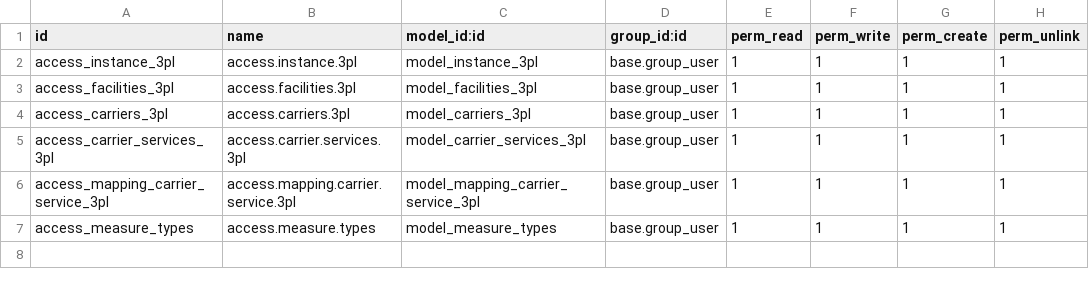
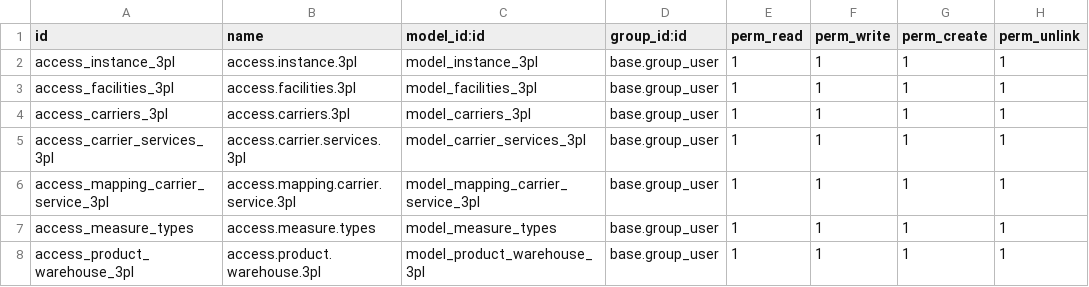
Before and after one commit to nadir-messaoudene/linus, a CSV file: syncoria_3plcentral/security/ir.model.access.csv, drawn as a sheet.

Commit message:
[ADD] syncoria_3plcentral: On Hand (3PL)

```diff
--- a/syncoria_3plcentral/security/ir.model.access.csv
+++ b/syncoria_3plcentral/security/ir.model.access.csv
@@ -7 +7,2 @@ access_mapping_carrier_service_3pl,access.mapping.carrier.service.3pl,model_mapp
 access_measure_types,access.measure.types,model_measure_types,base.group_user,1,1,1,1
+access_product_warehouse_3pl,access.product.warehouse.3pl,model_product_warehouse_3pl,base.group_user,1,1,1,1
```
Also changed, not shown: 2 other files.
